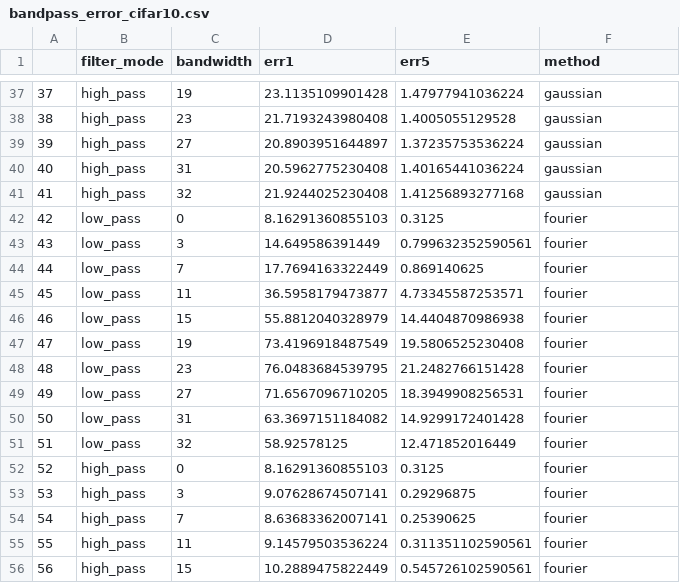
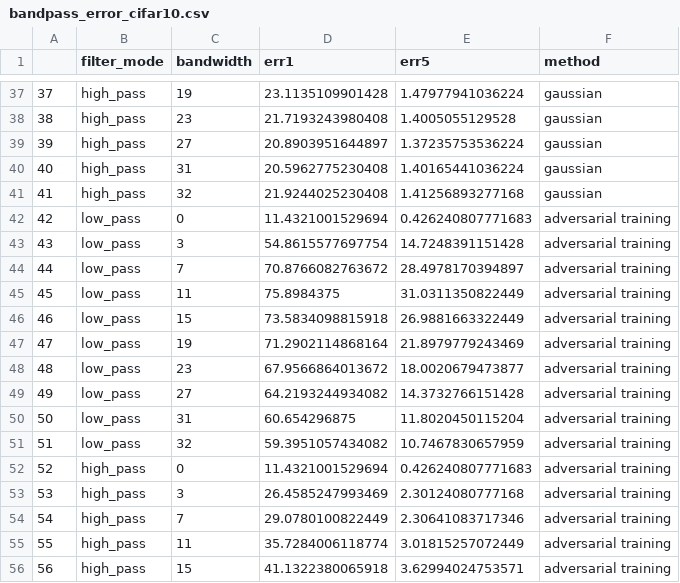
Before and after one commit to gatheluck/pytorch-fourier-analysis, a CSV file: plots/inputs/bandpass_error_cifar10.csv, drawn as a sheet; only a part is shown, gaps mark what is left out; the diff covers the shown part only.

```diff
--- a/plots/inputs/bandpass_error_cifar10.csv
+++ b/plots/inputs/bandpass_error_cifar10.csv
@@ -41,16 +41,16 @@
 41,high_pass,32,21.9244025230408,1.41256893277168,gaussian
-42,low_pass,0,8.16291360855103,0.3125,fourier
-43,low_pass,3,14.649586391449,0.799632352590561,fourier
-44,low_pass,7,17.7694163322449,0.869140625,fourier
-45,low_pass,11,36.5958179473877,4.73345587253571,fourier
-46,low_pass,15,55.8812040328979,14.4404870986938,fourier
-47,low_pass,19,73.4196918487549,19.5806525230408,fourier
-48,low_pass,23,76.0483684539795,21.2482766151428,fourier
-49,low_pass,27,71.6567096710205,18.3949908256531,fourier
-50,low_pass,31,63.3697151184082,14.9299172401428,fourier
-51,low_pass,32,58.92578125,12.471852016449,fourier
-52,high_pass,0,8.16291360855103,0.3125,fourier
-53,high_pass,3,9.07628674507141,0.29296875,fourier
-54,high_pass,7,8.63683362007141,0.25390625,fourier
-55,high_pass,11,9.14579503536224,0.311351102590561,fourier
-56,high_pass,15,10.2889475822449,0.545726102590561,fourier
+42,low_pass,0,11.4321001529694,0.426240807771683,adversarial training
+43,low_pass,3,54.8615577697754,14.7248391151428,adversarial training
+44,low_pass,7,70.8766082763672,28.4978170394897,adversarial training
+45,low_pass,11,75.8984375,31.0311350822449,adversarial training
+46,low_pass,15,73.5834098815918,26.9881663322449,adversarial training
+47,low_pass,19,71.2902114868164,21.8979779243469,adversarial training
+48,low_pass,23,67.9566864013672,18.0020679473877,adversarial training
+49,low_pass,27,64.2193244934082,14.3732766151428,adversarial training
+50,low_pass,31,60.654296875,11.8020450115204,adversarial training
+51,low_pass,32,59.3951057434082,10.7467830657959,adversarial training
+52,high_pass,0,11.4321001529694,0.426240807771683,adversarial training
+53,high_pass,3,26.4585247993469,2.30124080777168,adversarial training
+54,high_pass,7,29.0780100822449,2.30641083717346,adversarial training
+55,high_pass,11,35.7284006118774,3.01815257072449,adversarial training
+56,high_pass,15,41.1322380065918,3.62994024753571,adversarial training
```
Also changed, not shown: 75 edited cells elsewhere in this file, 2 other files.
